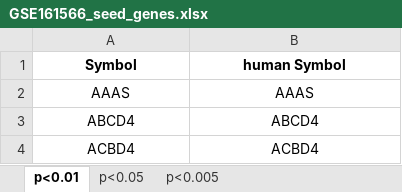
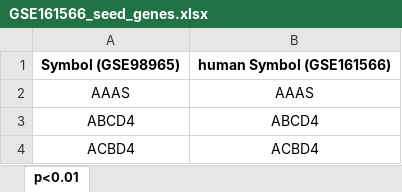
Before and after one commit to NJAU-CDSIC/DCPR_V1.0, an Excel workbook: Supplementary files/Seed genes/GSE161566_seed_genes.xlsx, sheet p<0.01, drawn as a sheet; only a part is shown; values as stored, in another font and other column widths than the file's, no borders; removed rows and columns are numbered as before the commit, all else as after; the diff names each change by its address in the sheet, - before the commit and + after, or states it on an @@ line.

```diff
--- a/Supplementary files/Seed genes/GSE161566_seed_genes.xlsx (sheet p<0.01)
+++ b/Supplementary files/Seed genes/GSE161566_seed_genes.xlsx (sheet p<0.01)
-sheet tab: p<0.05
-sheet tab: p<0.005
-row 1: Symbol | human Symbol
+row 1: Symbol (GSE98965) | human Symbol (GSE161566)
```
Also changed, not shown: Supplementary files/Seed genes/GSE223761_seed_genes.xlsx, Supplementary files/Seed genes/GSE56931_seed_genes.xlsx, 3 other files.
